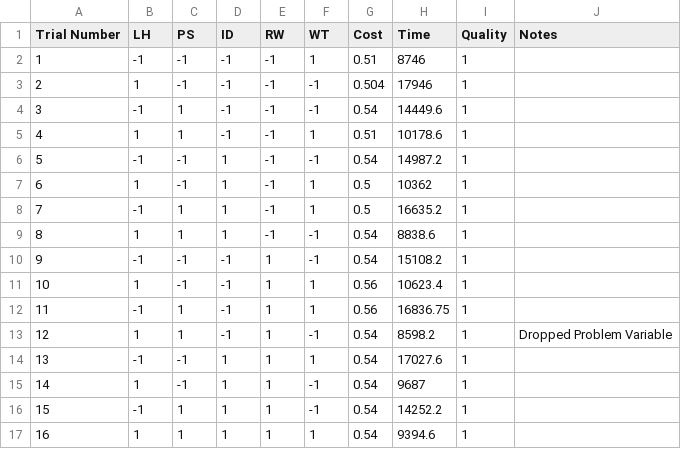
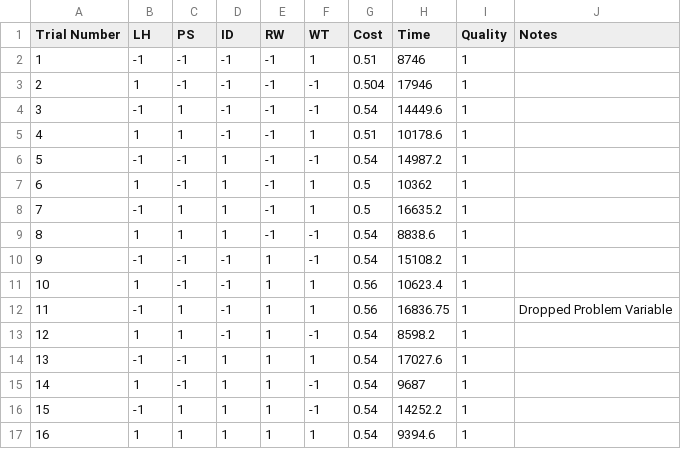
Before and after one commit to wilsongis/3DP_Experiments, a CSV file: Data/doe-schedule.csv, drawn as a sheet.

```diff
--- a/Data/doe-schedule.csv
+++ b/Data/doe-schedule.csv
@@ -11,4 +11,4 @@ Trial Number,LH,PS,ID,RW,WT,Cost,Time,Quality,Notes
 10,1,-1,-1,1,1,0.56,10623.4,1,
-11,-1,1,-1,1,1,0.56,16836.75,1,
-12,1,1,-1,1,-1,0.54,8598.2,1,Dropped Problem Variable
+11,-1,1,-1,1,1,0.56,16836.75,1,Dropped Problem Variable
+12,1,1,-1,1,-1,0.54,8598.2,1,
 13,-1,-1,1,1,1,0.54,17027.6,1,
```
Also changed, not shown: Data/cr6_data.csv, 15 other files.
